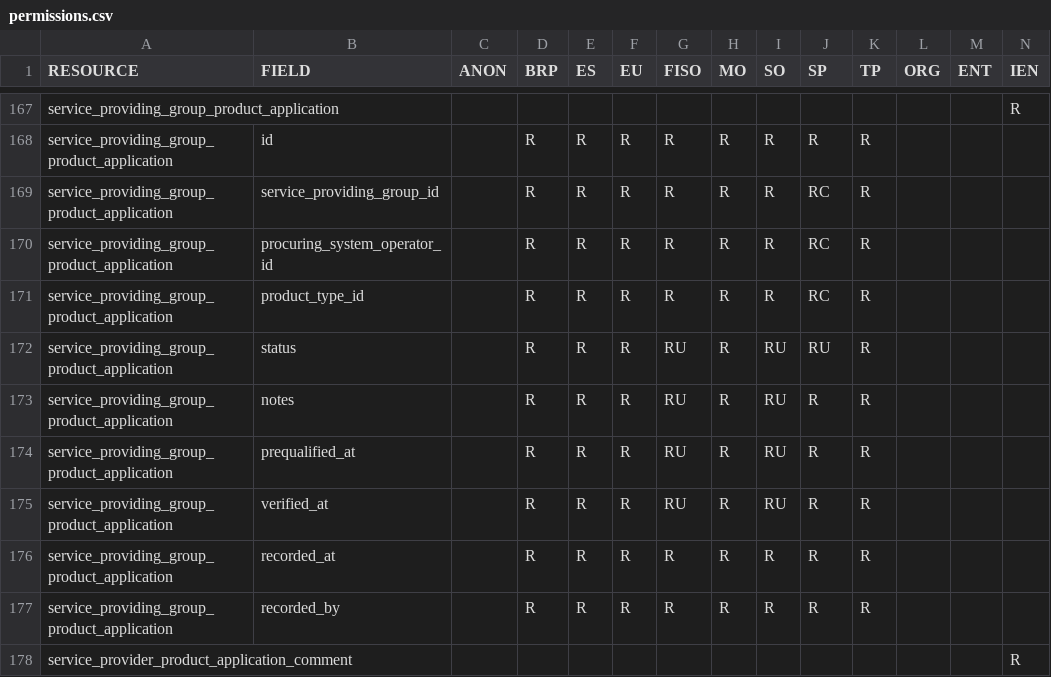
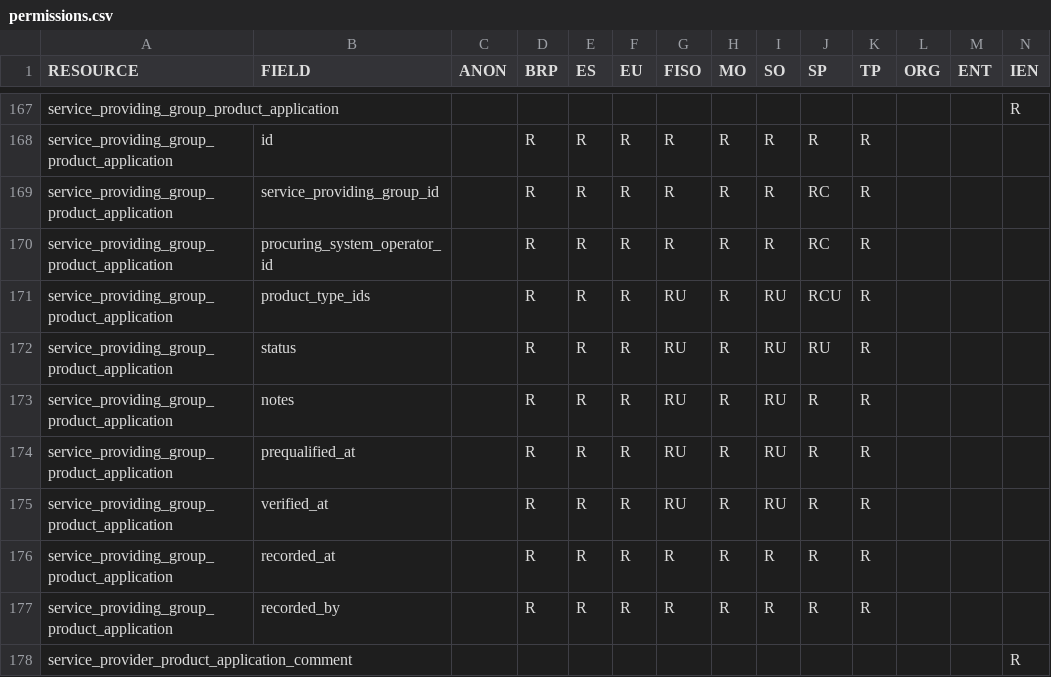
Before and after one commit to elhub/flex-information-system, a CSV file: local/input/permissions.csv, drawn as a sheet; only a part is shown, gaps mark what is left out.

Commit message:
feat: turn product type into a list in SPGPA resource (FLEX-683) (#291)

```diff
--- a/local/input/permissions.csv
+++ b/local/input/permissions.csv
@@ -170,3 +170,3 @@ service_providing_group_product_application;service_providing_group_id;;R;R;R;R;
 service_providing_group_product_application;procuring_system_operator_id;;R;R;R;R;R;R;RC;R;;;
-service_providing_group_product_application;product_type_id;;R;R;R;R;R;R;RC;R;;;
+service_providing_group_product_application;product_type_ids;;R;R;R;RU;R;RU;RCU;R;;;
 service_providing_group_product_application;status;;R;R;R;RU;R;RU;RU;R;;;
```
Also changed, not shown: 33 other files.
